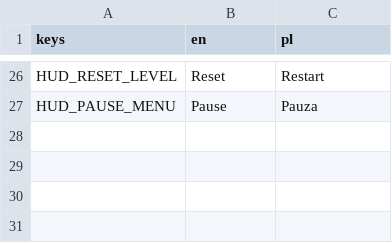
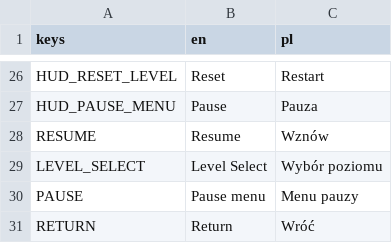
Before and after one commit to Vetsou/lost-in-space, a CSV file: LostInSpace/Resources/Translations/translation.csv, drawn as a sheet; only a part is shown, gaps mark what is left out.

```diff
--- a/LostInSpace/Resources/Translations/translation.csv
+++ b/LostInSpace/Resources/Translations/translation.csv
@@ -27 +27,5 @@ HUD_RESET_LEVEL,Reset,Restart
 HUD_PAUSE_MENU,Pause,Pauza
+RESUME,Resume,Wznów
+LEVEL_SELECT,Level Select, Wybór poziomu
+PAUSE,Pause menu, Menu pauzy
+RETURN,Return,Wróć
```
Also changed, not shown: 11 other files.
